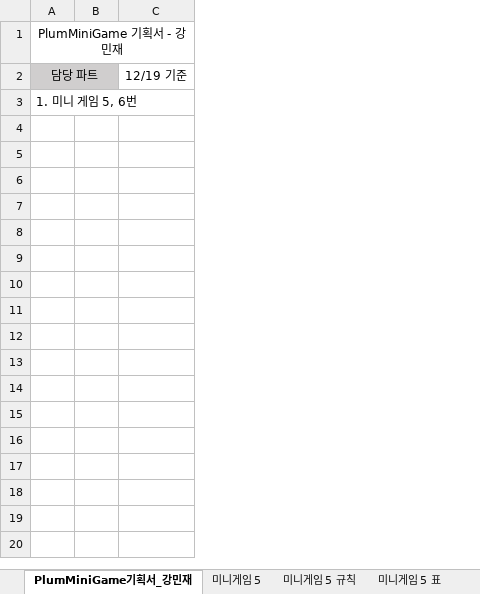
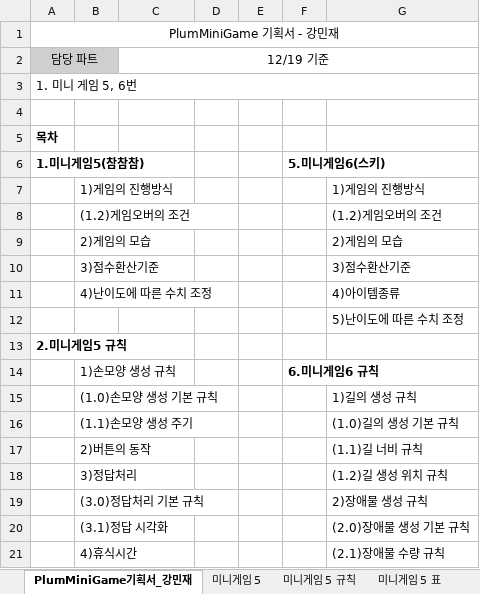
Before and after one commit to LewisCho7/PlumMiniGame, an Excel workbook: Design/PlumMiniGame_강민재 기획서.xlsx, sheet PlumMiniGame기획서_강민재, drawn as a sheet; only a part is shown; values as stored, in another font and other column widths than the file's, no borders; removed rows and columns are numbered as before the commit, all else as after; the diff covers the shown part only; the diff names each change by its address in the sheet, - before the commit and + after, or states it on an @@ line.

Commit message:
강민재_미니게임5 기획서 업데이트, 목차 추가

```diff
--- a/Design/PlumMiniGame_강민재 기획서.xlsx (sheet PlumMiniGame기획서_강민재)
+++ b/Design/PlumMiniGame_강민재 기획서.xlsx (sheet PlumMiniGame기획서_강민재)
-column B, empty
+column B, empty
+column D, empty
+column E, empty
+column F, empty
+column G, empty
+C2:G2 merged
+row 4: (empty)
+row 5: 목차
+row 6: 1.미니게임5(참참참) |  |  |  |  | 5.미니게임6(스키)
+row 7:  | 1)게임의 진행방식 |  |  |  |  | 1)게임의 진행방식
+row 8:  | (1.2)게임오버의 조건 |  |  |  |  | (1.2)게임오버의 조건
+row 9:  | 2)게임의 모습 |  |  |  |  | 2)게임의 모습
+row 10:  | 3)점수환산기준 |  |  |  |  | 3)점수환산기준
+row 11:  | 4)난이도에 따른 수치 조정 |  |  |  |  | 4)아이템종류
+row 12:  |  |  |  |  |  | 5)난이도에 따른 수치 조정
+row 13: 2.미니게임5 규칙
+row 14:  | 1)손모양 생성 규칙 |  |  |  | 6.미니게임6 규칙
+row 15:  | (1.0)손모양 생성 기본 규칙 |  |  |  |  | 1)길의 생성 규칙
+row 16:  | (1.1)손모양 생성 주기 |  |  |  |  | (1.0)길의 생성 기본 규칙
+row 17:  | 2)버튼의 동작 |  |  |  |  | (1.1)길 너비 규칙
+row 18:  | 3)정답처리 |  |  |  |  | (1.2)길 생성 위치 규칙
+row 19:  | (3.0)정답처리 기본 규칙 |  |  |  |  | 2)장애물 생성 규칙
+row 20:  | (3.1)정답 시각화 |  |  |  |  | (2.0)장애물 생성 기본 규칙
+row 21:  | 4)휴식시간 |  |  |  |  | (2.1)장애물 수량 규칙
```
Also changed, not shown: 25 added rows elsewhere in this sheet, sheet 미니게임 5 표, sheet 미니게임 5 UI, sheet 미니게임 5, sheet 미니게임 5 규칙, charts or pictures.
